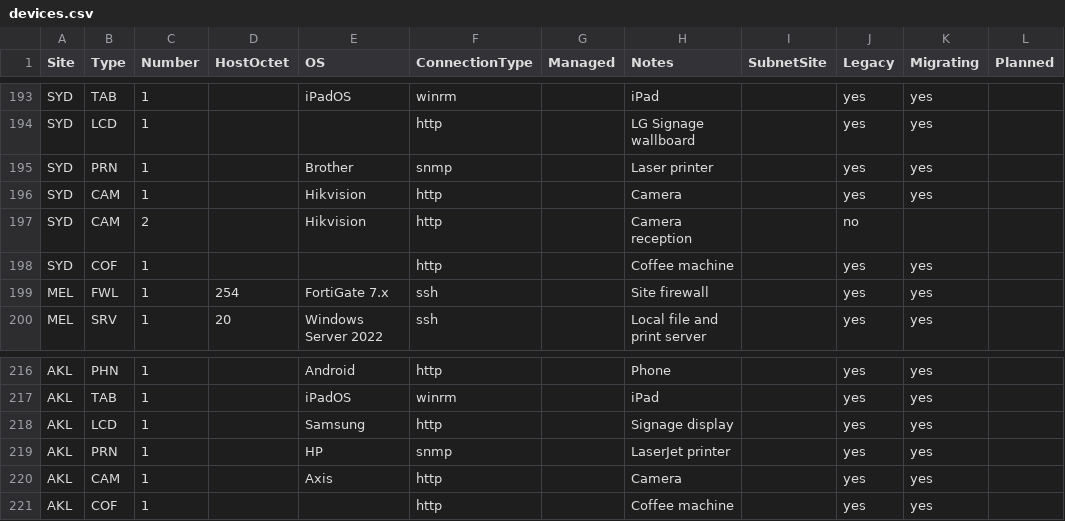
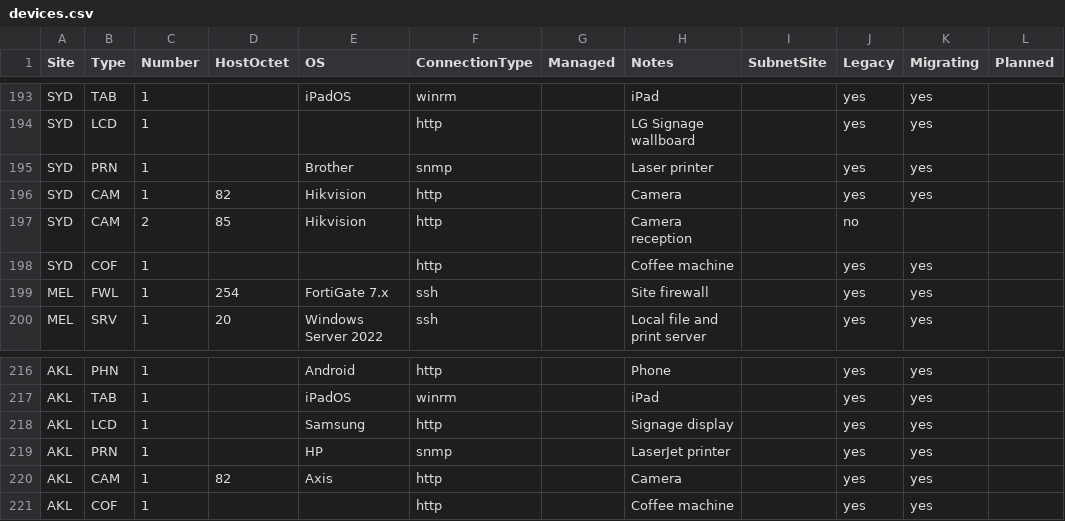
Before and after one commit to knightmare2600/example_music_infra, a CSV file: benarbejde/devices.csv, drawn as a sheet; only a part is shown, gaps mark what is left out; the diff covers the shown part only.

```diff
--- a/benarbejde/devices.csv
+++ b/benarbejde/devices.csv
@@ -195,4 +195,4 @@ SYD,LCD,1,,,http,,LG Signage wallboard,,yes,yes,
 SYD,PRN,1,,Brother,snmp,,Laser printer,,yes,yes,
-SYD,CAM,1,,Hikvision,http,,Camera,,yes,yes,
-SYD,CAM,2,,Hikvision,http,,Camera reception,,no,,
+SYD,CAM,1,82,Hikvision,http,,Camera,,yes,yes,
+SYD,CAM,2,85,Hikvision,http,,Camera reception,,no,,
 SYD,COF,1,,,http,,Coffee machine,,yes,yes,
@@ -219,3 +219,3 @@ AKL,LCD,1,,Samsung,http,,Signage display,,yes,yes,
 AKL,PRN,1,,HP,snmp,,LaserJet printer,,yes,yes,
-AKL,CAM,1,,Axis,http,,Camera,,yes,yes,
+AKL,CAM,1,82,Axis,http,,Camera,,yes,yes,
 AKL,COF,1,,,http,,Coffee machine,,yes,yes,
```
Also changed, not shown: 23 added rows and 1 edited cell elsewhere in this file, bootstrap/web/proxmox/devices.csv, 24 other files.
